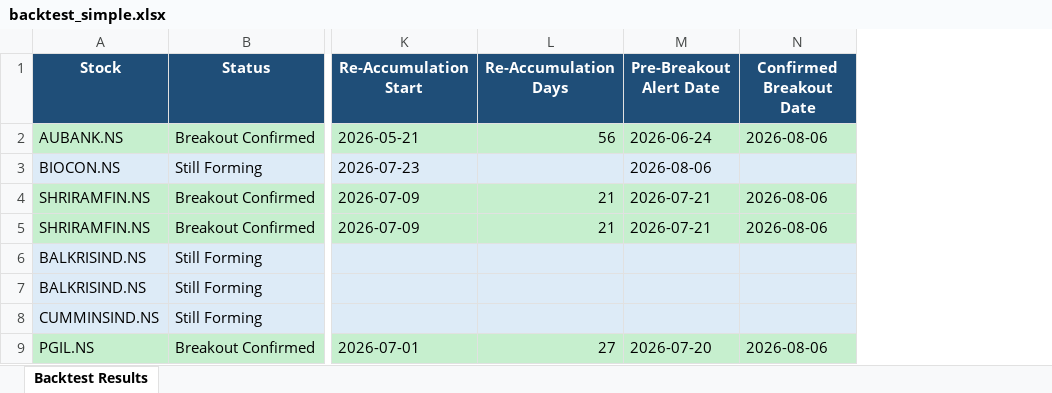
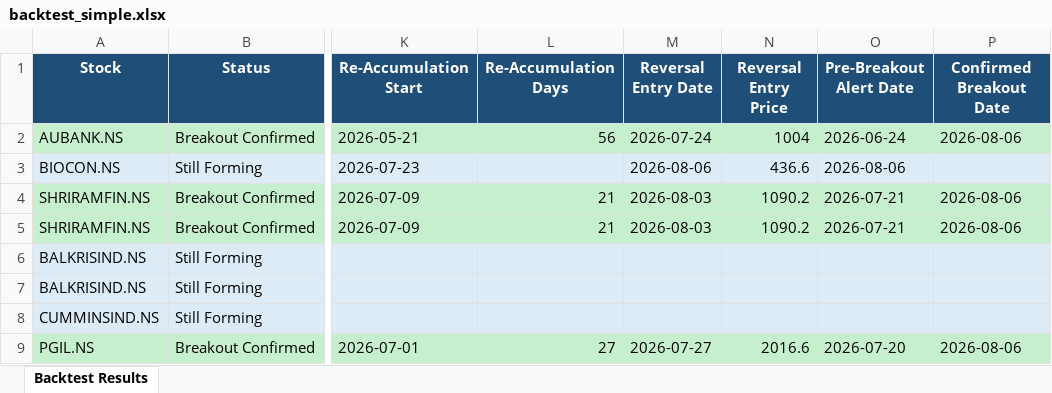
Before and after one commit to atikhalde/Retest, an Excel workbook: results/backtest_simple.xlsx, sheet Backtest Results, drawn as a sheet; only a part is shown, gaps mark what is left out; values as stored, in another font and other column widths than the file's, no borders; conditional formats and table styles not drawn; the diff names each change by its address in the sheet, - before the commit and + after, or states it on an @@ line.

```diff
--- a/results/backtest_simple.xlsx (sheet Backtest Results)
+++ b/results/backtest_simple.xlsx (sheet Backtest Results)
+column M (Reversal Entry Date), rows 2-9: 2026-07-24 | 2026-08-06 | 2026-08-03 | 2026-08-03 |  |  |  | 2026-07-27
+column N (Reversal Entry Price), rows 2-9: 1004 | 436.6 | 1090.2 | 1090.2 |  |  |  | 2016.6
```
Also changed, not shown: results/backtest_results.xlsx, 13 other files.
